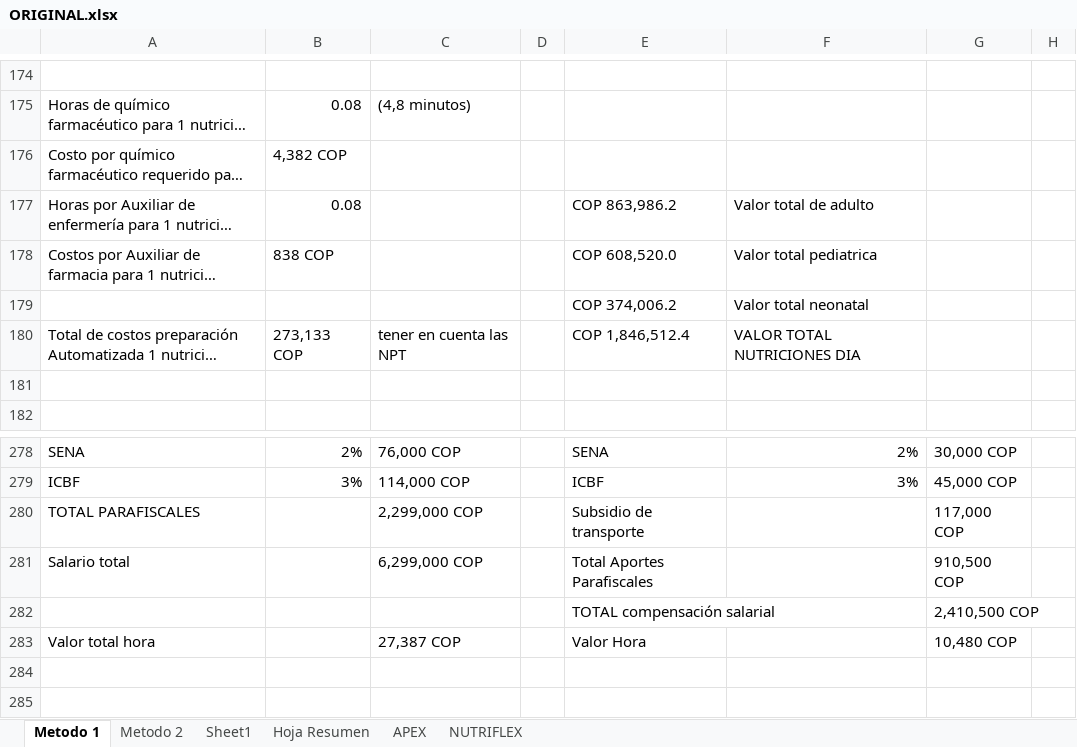
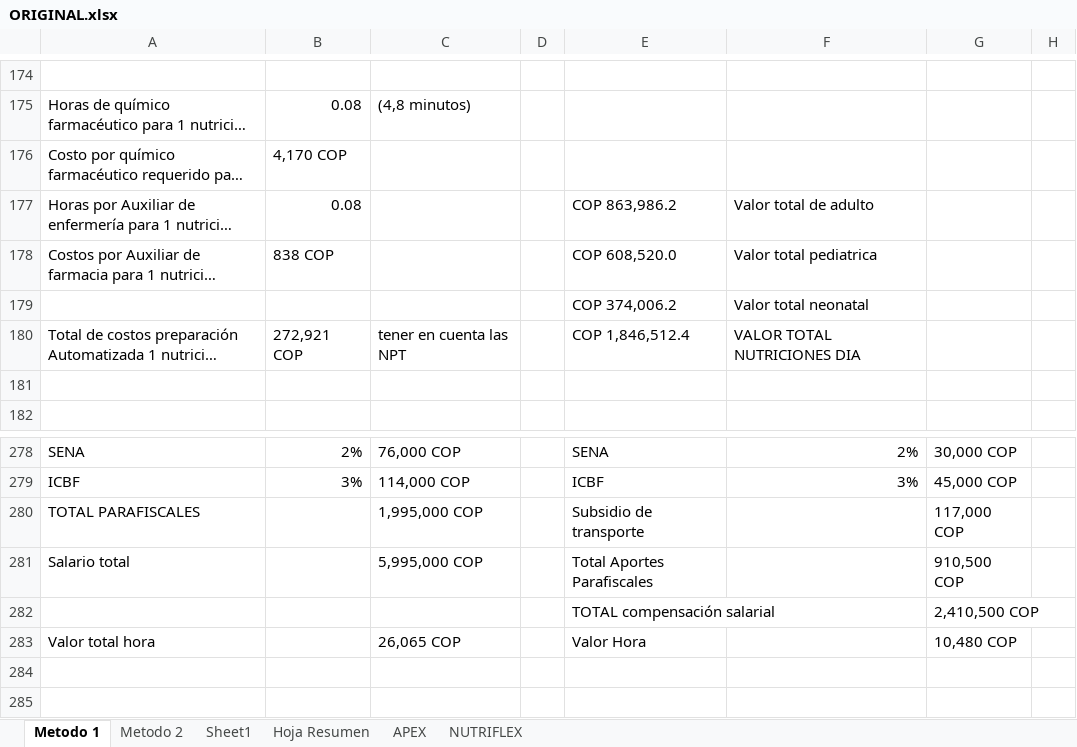
Before and after one commit to varela-labs-ext/nutreconelalma_v2.2, an Excel workbook: docs/ORIGINAL.xlsx, sheet Metodo 1, drawn as a sheet; only a part is shown, gaps mark what is left out; long unchanged cells end in …; values as stored, in another font and other column widths than the file's, no cell formats; the diff names each change by its address in the sheet, - before the commit and + after, or states it on an @@ line.

```diff
--- a/docs/ORIGINAL.xlsx (sheet Metodo 1)
+++ b/docs/ORIGINAL.xlsx (sheet Metodo 1)
-B176: 4,382 COP
+B176: 4,170 COP
-B180: 273,133 COP
+B180: 272,921 COP
-C280: 2,299,000 COP
+C280: 1,995,000 COP
-C281: 6,299,000 COP
+C281: 5,995,000 COP
-C283: 27,387 COP
+C283: 26,065 COP
```
Also changed, not shown: cell formats, 17 other files.
